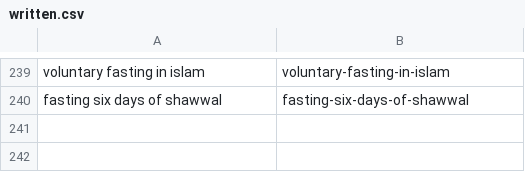
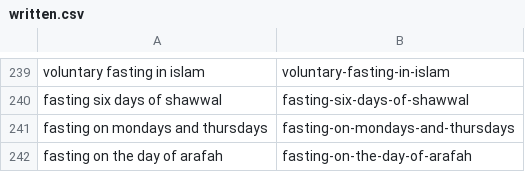
Before and after one commit to charliesheep7/dearpup_website, a CSV file: .claude/skills/deenup-blog-writer/written.csv, drawn as a sheet; only a part is shown, gaps mark what is left out.

```diff
--- a/.claude/skills/deenup-blog-writer/written.csv
+++ b/.claude/skills/deenup-blog-writer/written.csv
@@ -240 +240,3 @@ voluntary fasting in islam,voluntary-fasting-in-islam
 fasting six days of shawwal,fasting-six-days-of-shawwal
+fasting on mondays and thursdays,fasting-on-mondays-and-thursdays
+fasting on the day of arafah,fasting-on-the-day-of-arafah
```
Also changed, not shown: 2 other files.
